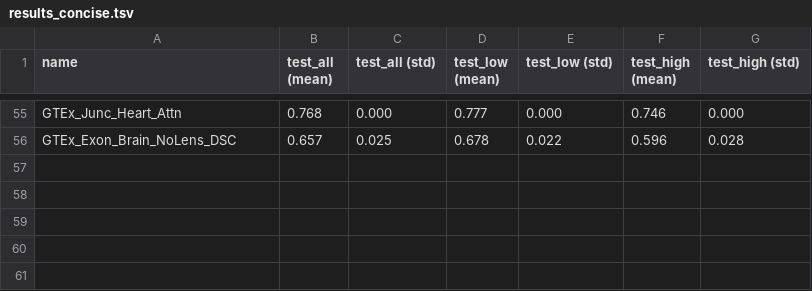
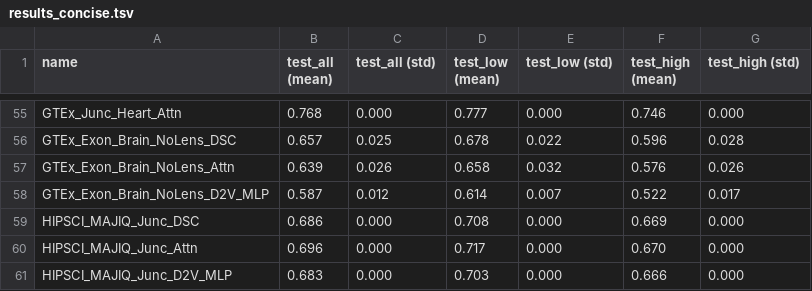
Before and after one commit to arnegebert/splicing, a TSV file: saved/final/results_concise.tsv, drawn as a sheet; only a part is shown, gaps mark what is left out.

```diff
--- a/saved/final/results_concise.tsv
+++ b/saved/final/results_concise.tsv
@@ -56 +56,6 @@ GTEx_Junc_Heart_Attn	0.768	0.000	0.777	0.000	0.746	0.000
 GTEx_Exon_Brain_NoLens_DSC	0.657	0.025	0.678	0.022	0.596	0.028
+GTEx_Exon_Brain_NoLens_Attn	0.639	0.026	0.658	0.032	0.576	0.026
+GTEx_Exon_Brain_NoLens_D2V_MLP	0.587	0.012	0.614	0.007	0.522	0.017
+HIPSCI_MAJIQ_Junc_DSC	0.686	0.000	0.708	0.000	0.669	0.000
+HIPSCI_MAJIQ_Junc_Attn	0.696	0.000	0.717	0.000	0.670	0.000
+HIPSCI_MAJIQ_Junc_D2V_MLP	0.683	0.000	0.703	0.000	0.666	0.000
```
Also changed, not shown: saved/final/results_all.tsv, 48 other files.
